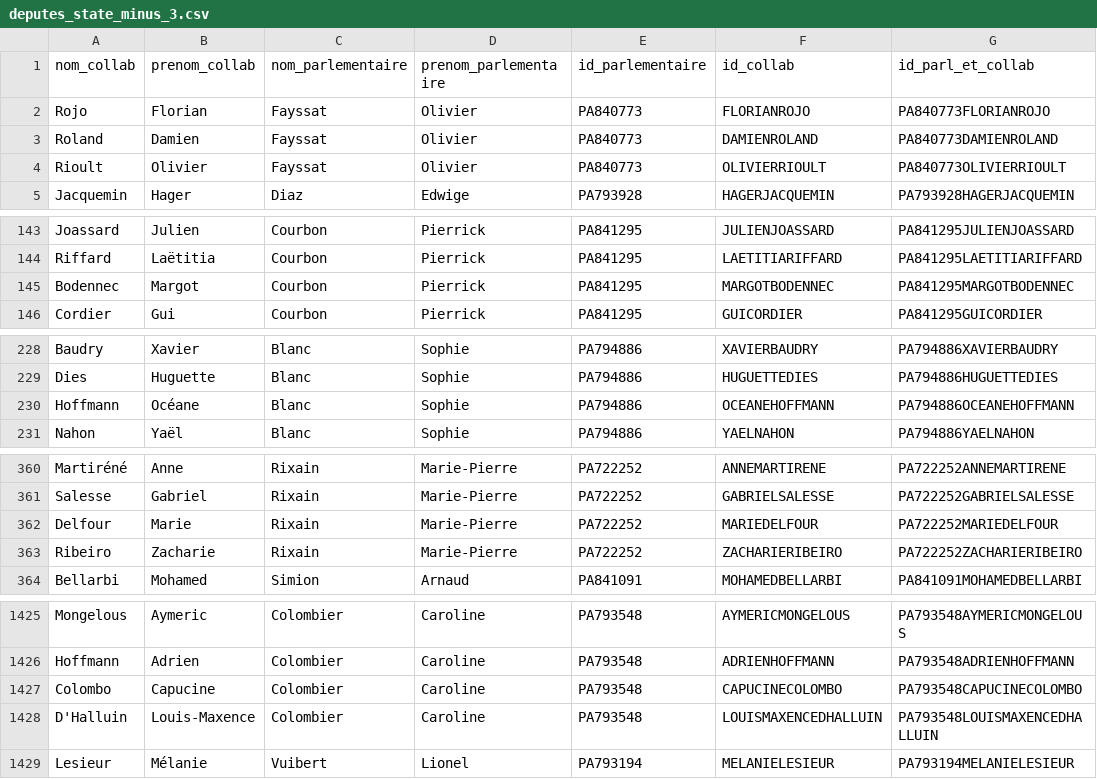
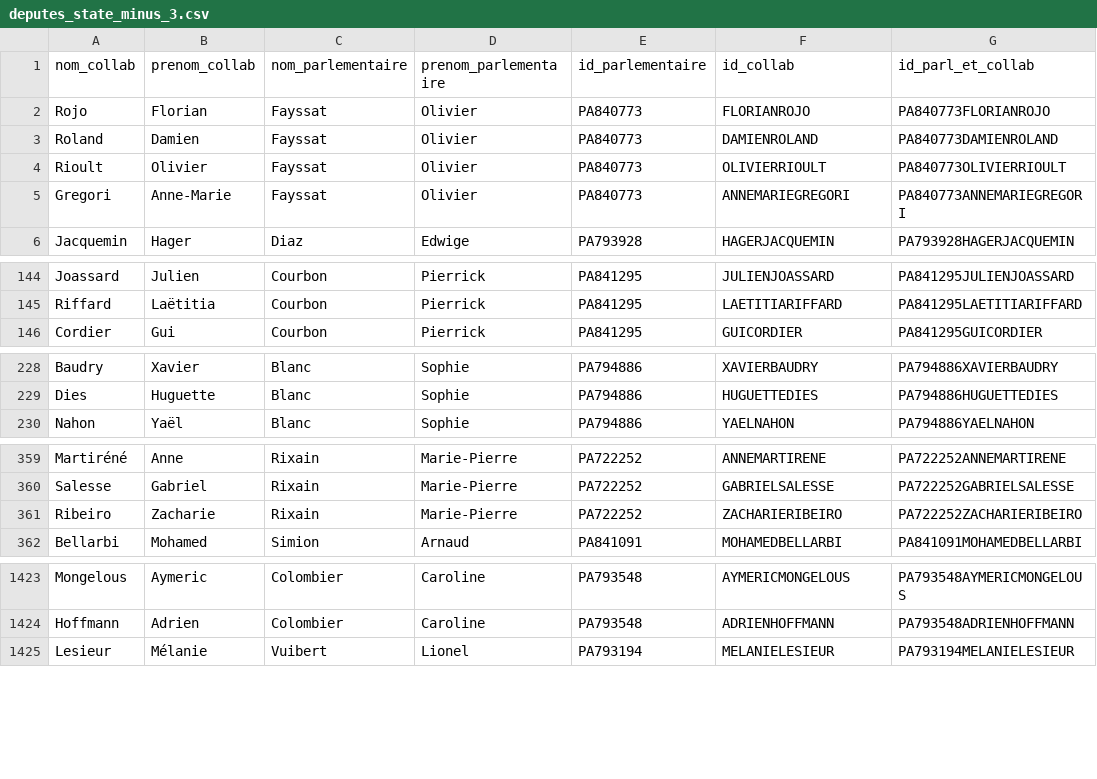
Before and after one commit to FrancoisMB/CollabBot, a CSV file: v3/deputes_state_minus_3.csv, drawn as a sheet; only a part is shown, gaps mark what is left out; removed rows and columns are numbered as before the commit, all else as after; the diff covers the shown part only; the diff names each change by its address in the sheet, - before the commit and + after, or states it on an @@ line.

Commit message:
python commit 2025-04-07 04:20:32

```diff
--- a/v3/deputes_state_minus_3.csv
+++ b/v3/deputes_state_minus_3.csv
+row 5: Gregori | Anne-Marie | Fayssat | Olivier | PA840773 | ANNEMARIEGREGORI | PA840773ANNEMARIEGREGORI
-row 145: Bodennec | Margot | Courbon | Pierrick | PA841295 | MARGOTBODENNEC | PA841295MARGOTBODENNEC
-row 230: Hoffmann | Océane | Blanc | Sophie | PA794886 | OCEANEHOFFMANN | PA794886OCEANEHOFFMANN
-row 362: Delfour | Marie | Rixain | Marie-Pierre | PA722252 | MARIEDELFOUR | PA722252MARIEDELFOUR
-row 1427: Colombo | Capucine | Colombier | Caroline | PA793548 | CAPUCINECOLOMBO | PA793548CAPUCINECOLOMBO
-row 1428: D'Halluin | Louis-Maxence | Colombier | Caroline | PA793548 | LOUISMAXENCEDHALLUIN | PA793548LOUISMAXENCEDHALLUIN
```
Also changed, not shown: 7 added rows, 8 removed rows and 10 edited cells elsewhere in this file.
